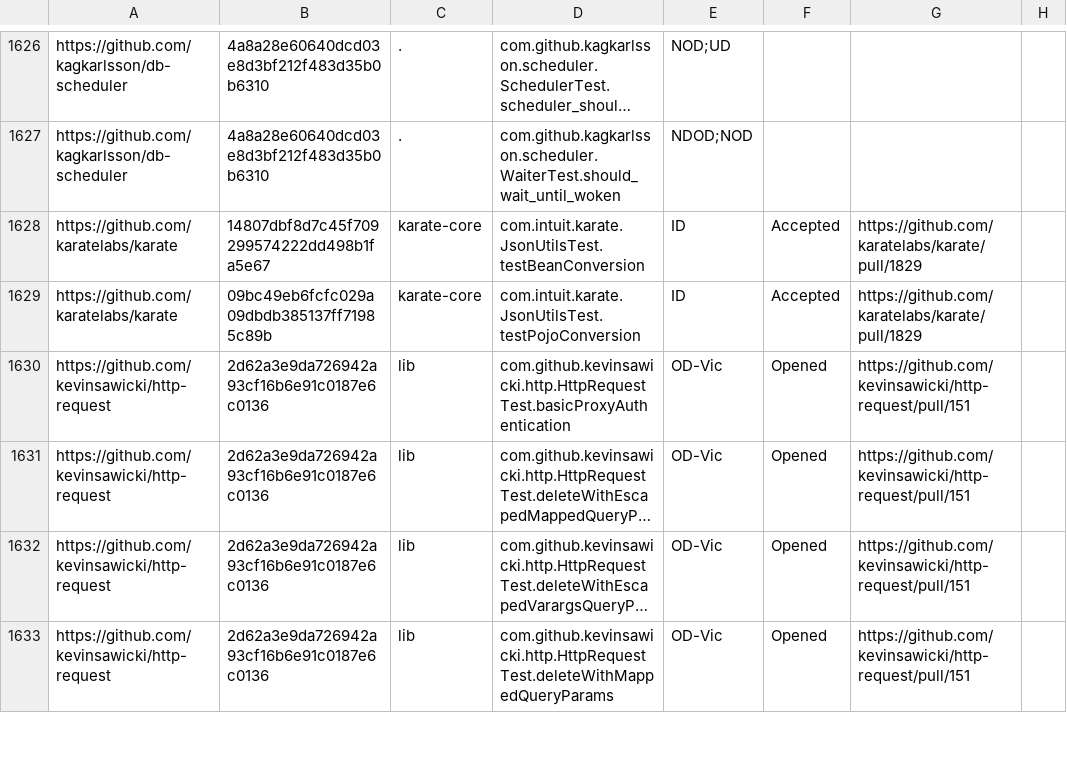
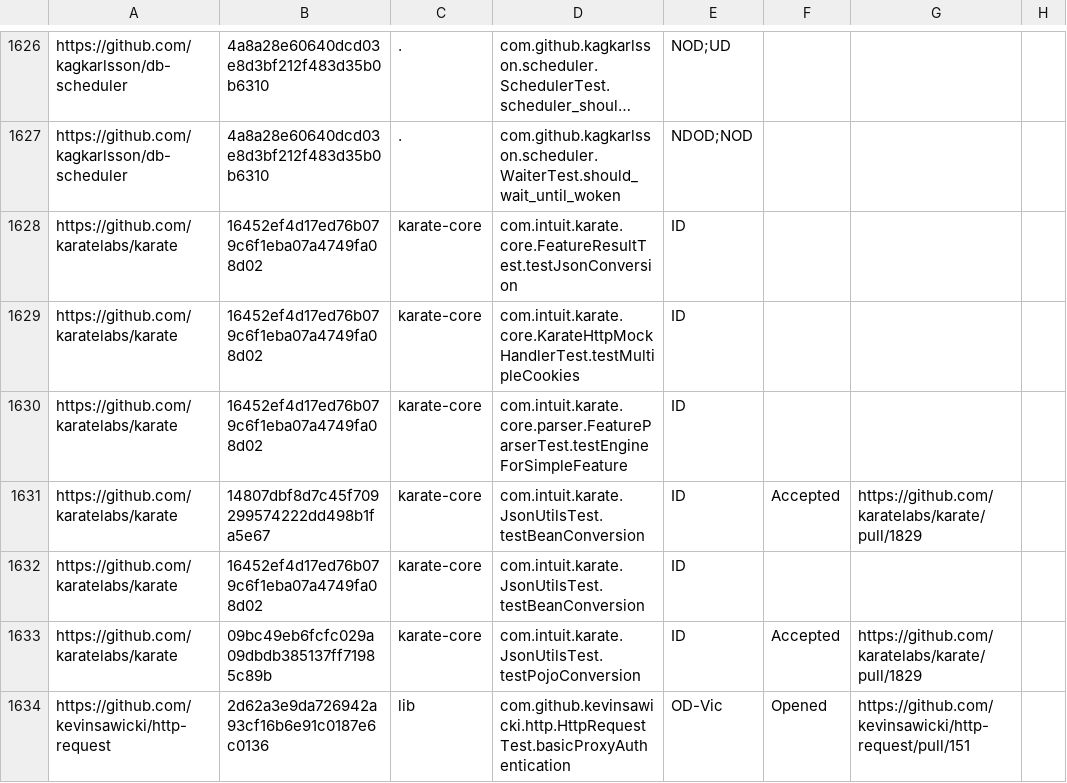
Before and after one commit to TestingResearchIllinois/idoft, a CSV file: pr-data.csv, drawn as a sheet; only a part is shown, gaps mark what is left out; the shorter side is filled out with more unchanged rows; long unchanged cells end in …; the diff names each change by its address in the sheet, - before the commit and + after, or states it on an @@ line.

Commit message:
karate

```diff
--- a/pr-data.csv
+++ b/pr-data.csv
+row 1628: https://github.com/karatelabs/karate | 16452ef4d17ed76b079c6f1eba07a4749fa08d02 | karate-core | com.intuit.karate.core.FeatureResultTest.testJsonConversion | ID
+row 1629: https://github.com/karatelabs/karate | 16452ef4d17ed76b079c6f1eba07a4749fa08d02 | karate-core | com.intuit.karate.core.KarateHttpMockHandlerTest.testMultipleCookies | ID
+row 1630: https://github.com/karatelabs/karate | 16452ef4d17ed76b079c6f1eba07a4749fa08d02 | karate-core | com.intuit.karate.core.parser.FeatureParserTest.testEngineForSimpleFeature | ID
+row 1632: https://github.com/karatelabs/karate | 16452ef4d17ed76b079c6f1eba07a4749fa08d02 | karate-core | com.intuit.karate.JsonUtilsTest.testBeanConversion | ID
```
